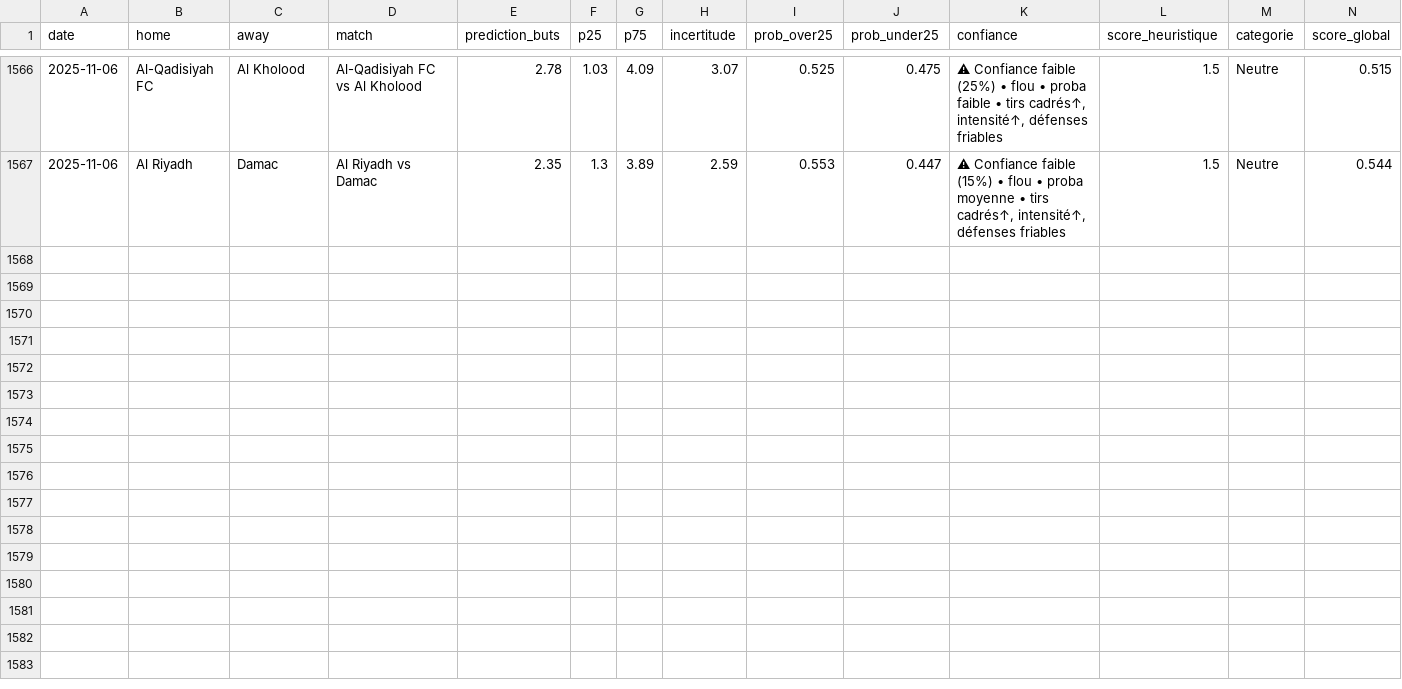
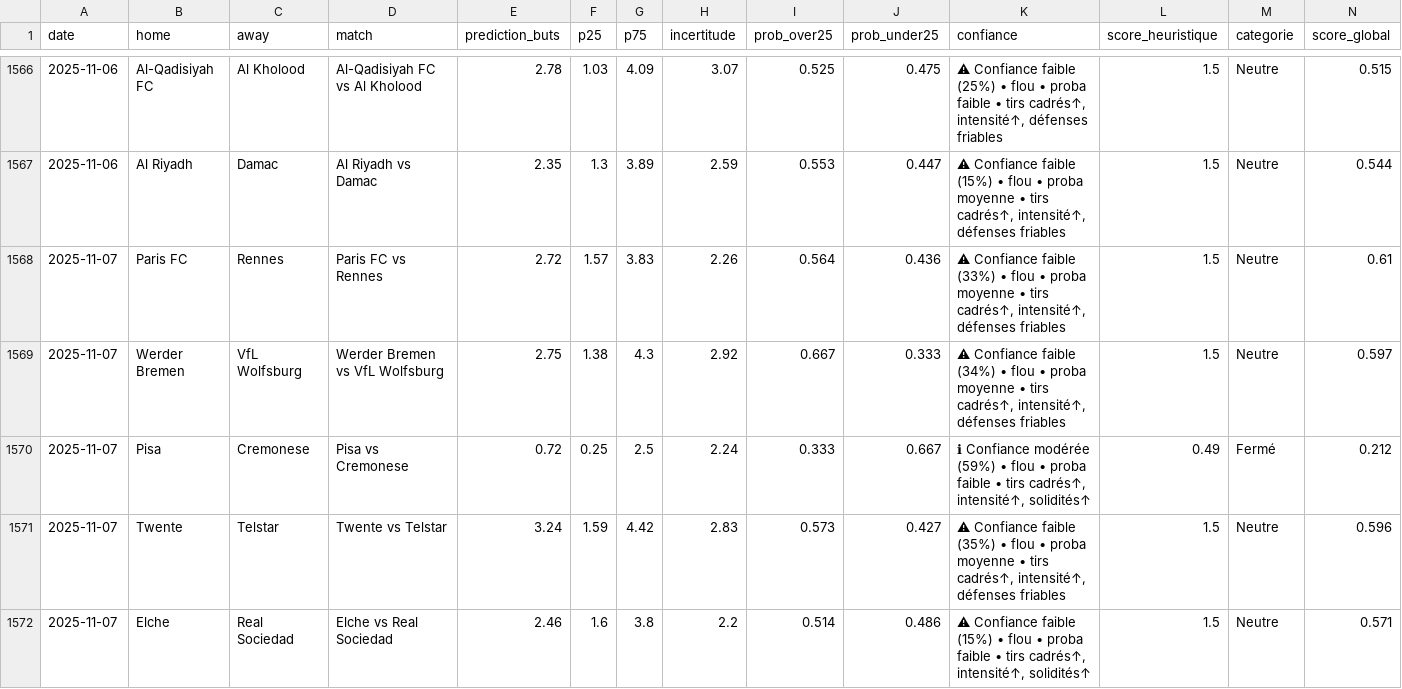
Before and after one commit to LilianPamphile/xgenius, a CSV file: suivi_predictions/historique_predictions.csv, drawn as a sheet; only a part is shown, gaps mark what is left out; rows hold the shown columns only; the diff covers the shown part only; the diff names each change by its address in the sheet, - before the commit and + after, or states it on an @@ line.

Commit message:
📊 Ajout des prédictions du 2025-11-07

```diff
--- a/suivi_predictions/historique_predictions.csv
+++ b/suivi_predictions/historique_predictions.csv
+row 1568: 2025-11-07 | Paris FC | Rennes | Paris FC vs Rennes | 2.72 | 1.57 | 3.83 | 2.26 | 0.564 | 0.436 | ⚠ Confiance faible (33%) • flou • proba moyenne • tirs cadrés↑, intensité↑, défenses friables | 1.5 | Neutre | 0.61
+row 1569: 2025-11-07 | Werder Bremen | VfL Wolfsburg | Werder Bremen vs VfL Wolfsburg | 2.75 | 1.38 | 4.3 | 2.92 | 0.667 | 0.333 | ⚠ Confiance faible (34%) • flou • proba moyenne • tirs cadrés↑, intensité↑, défenses friables | 1.5 | Neutre | 0.597
+row 1570: 2025-11-07 | Pisa | Cremonese | Pisa vs Cremonese | 0.72 | 0.25 | 2.5 | 2.24 | 0.333 | 0.667 | ℹ Confiance modérée (59%) • flou • proba faible • tirs cadrés↑, intensité↑, solidités↑ | 0.49 | Fermé | 0.212
+row 1571: 2025-11-07 | Twente | Telstar | Twente vs Telstar | 3.24 | 1.59 | 4.42 | 2.83 | 0.573 | 0.427 | ⚠ Confiance faible (35%) • flou • proba moyenne • tirs cadrés↑, intensité↑, défenses friables | 1.5 | Neutre | 0.596
+row 1572: 2025-11-07 | Elche | Real Sociedad | Elche vs Real Sociedad | 2.46 | 1.6 | 3.8 | 2.2 | 0.514 | 0.486 | ⚠ Confiance faible (15%) • flou • proba faible • tirs cadrés↑, intensité↑, solidités↑ | 1.5 | Neutre | 0.571
```
Also changed, not shown: 5 added rows elsewhere in this file.
